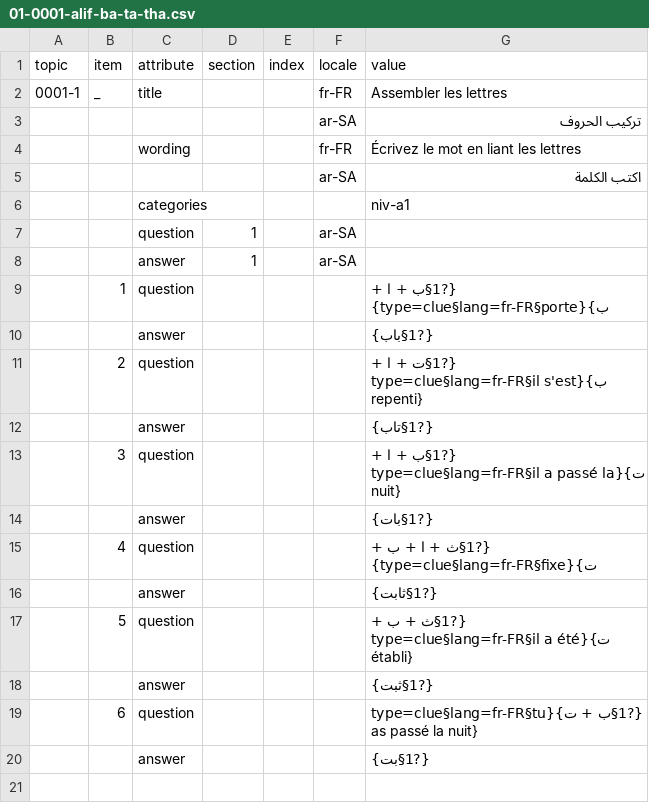
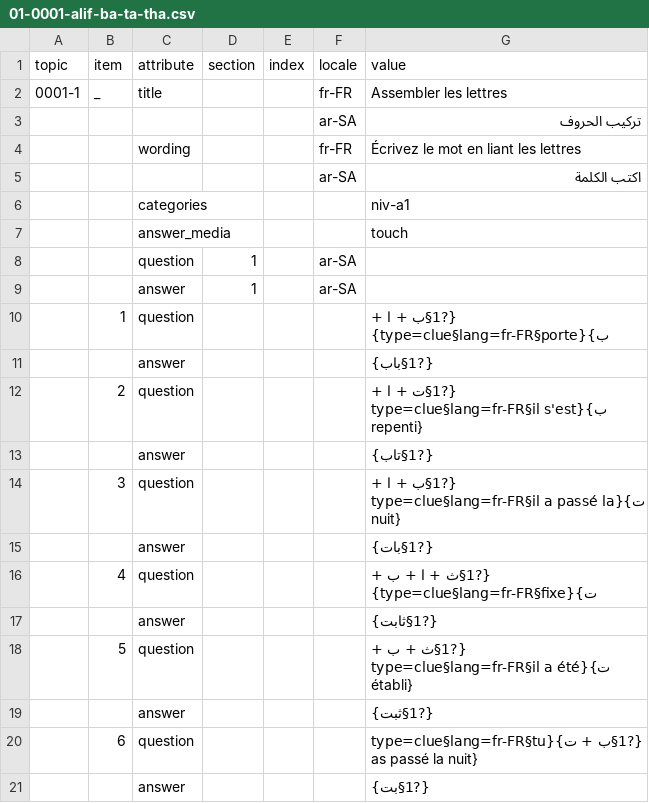
Before and after one commit to guillaume-ollivier/guillaume-ollivier-superparrot-dictionary-fr-gram-ar, a CSV file: exercises/01-al-abjadiyya/01-0001-alif-ba-ta-tha.csv, drawn as a sheet; the diff names each change by its address in the sheet, - before the commit and + after, or states it on an @@ line.

```diff
--- a/exercises/01-al-abjadiyya/01-0001-alif-ba-ta-tha.csv
+++ b/exercises/01-al-abjadiyya/01-0001-alif-ba-ta-tha.csv
+row 7:  |  | answer_media |  |  |  | touch
```
Also changed, not shown: exercises/01-al-abjadiyya/02-0002-jim-ha-kha-dal-ra.csv, exercises/03-al-tarif/03-0013-al-huruf-al-qamariyya.csv, 18 other files.
